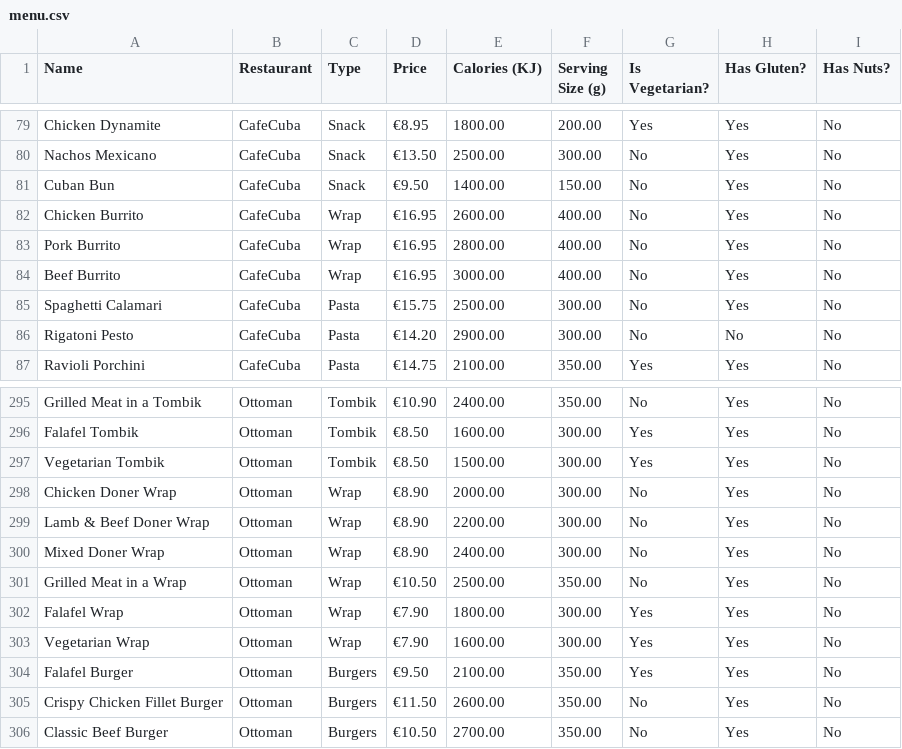
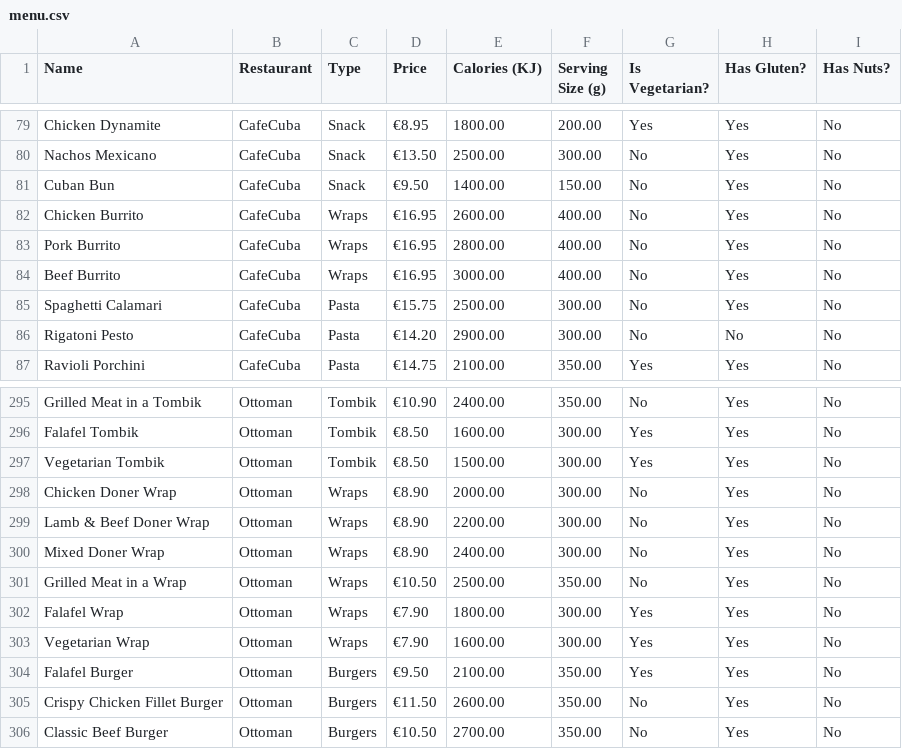
Before and after one commit to AFLucas-UOM/Byte-Bite-AI, a CSV file: static/menu.csv, drawn as a sheet; only a part is shown, gaps mark what is left out; the diff covers the shown part only.

```diff
--- a/static/menu.csv
+++ b/static/menu.csv
@@ -81,5 +81,5 @@ Nachos Mexicano,CafeCuba,Snack,€13.50,"2500.00",300.00,No,Yes,No
 Cuban Bun,CafeCuba,Snack,€9.50,"1400.00",150.00,No,Yes,No
-Chicken Burrito,CafeCuba,Wrap,€16.95,"2600.00",400.00,No,Yes,No
-Pork Burrito,CafeCuba,Wrap,€16.95,"2800.00",400.00,No,Yes,No
-Beef Burrito,CafeCuba,Wrap,€16.95,"3000.00",400.00,No,Yes,No
+Chicken Burrito,CafeCuba,Wraps,€16.95,"2600.00",400.00,No,Yes,No
+Pork Burrito,CafeCuba,Wraps,€16.95,"2800.00",400.00,No,Yes,No
+Beef Burrito,CafeCuba,Wraps,€16.95,"3000.00",400.00,No,Yes,No
 Spaghetti Calamari,CafeCuba,Pasta,€15.75,"2500.00",300.00,No,Yes,No
@@ -297,8 +297,8 @@ Falafel Tombik,Ottoman,Tombik,€8.50,"1600.00",300.00,Yes,Yes,No
 Vegetarian Tombik,Ottoman,Tombik,€8.50,"1500.00",300.00,Yes,Yes,No
-Chicken Doner Wrap,Ottoman,Wrap,€8.90,"2000.00",300.00,No,Yes,No
-Lamb & Beef Doner Wrap,Ottoman,Wrap,€8.90,"2200.00",300.00,No,Yes,No
-Mixed Doner Wrap,Ottoman,Wrap,€8.90,"2400.00",300.00,No,Yes,No
-Grilled Meat in a Wrap,Ottoman,Wrap,€10.50,"2500.00",350.00,No,Yes,No
-Falafel Wrap,Ottoman,Wrap,€7.90,"1800.00",300.00,Yes,Yes,No
-Vegetarian Wrap,Ottoman,Wrap,€7.90,"1600.00",300.00,Yes,Yes,No
+Chicken Doner Wrap,Ottoman,Wraps,€8.90,"2000.00",300.00,No,Yes,No
+Lamb & Beef Doner Wrap,Ottoman,Wraps,€8.90,"2200.00",300.00,No,Yes,No
+Mixed Doner Wrap,Ottoman,Wraps,€8.90,"2400.00",300.00,No,Yes,No
+Grilled Meat in a Wrap,Ottoman,Wraps,€10.50,"2500.00",350.00,No,Yes,No
+Falafel Wrap,Ottoman,Wraps,€7.90,"1800.00",300.00,Yes,Yes,No
+Vegetarian Wrap,Ottoman,Wraps,€7.90,"1600.00",300.00,Yes,Yes,No
 Falafel Burger,Ottoman,Burgers,€9.50,"2100.00",350.00,Yes,Yes,No
```
Also changed, not shown: 46 edited cells elsewhere in this file, 3 other files.
